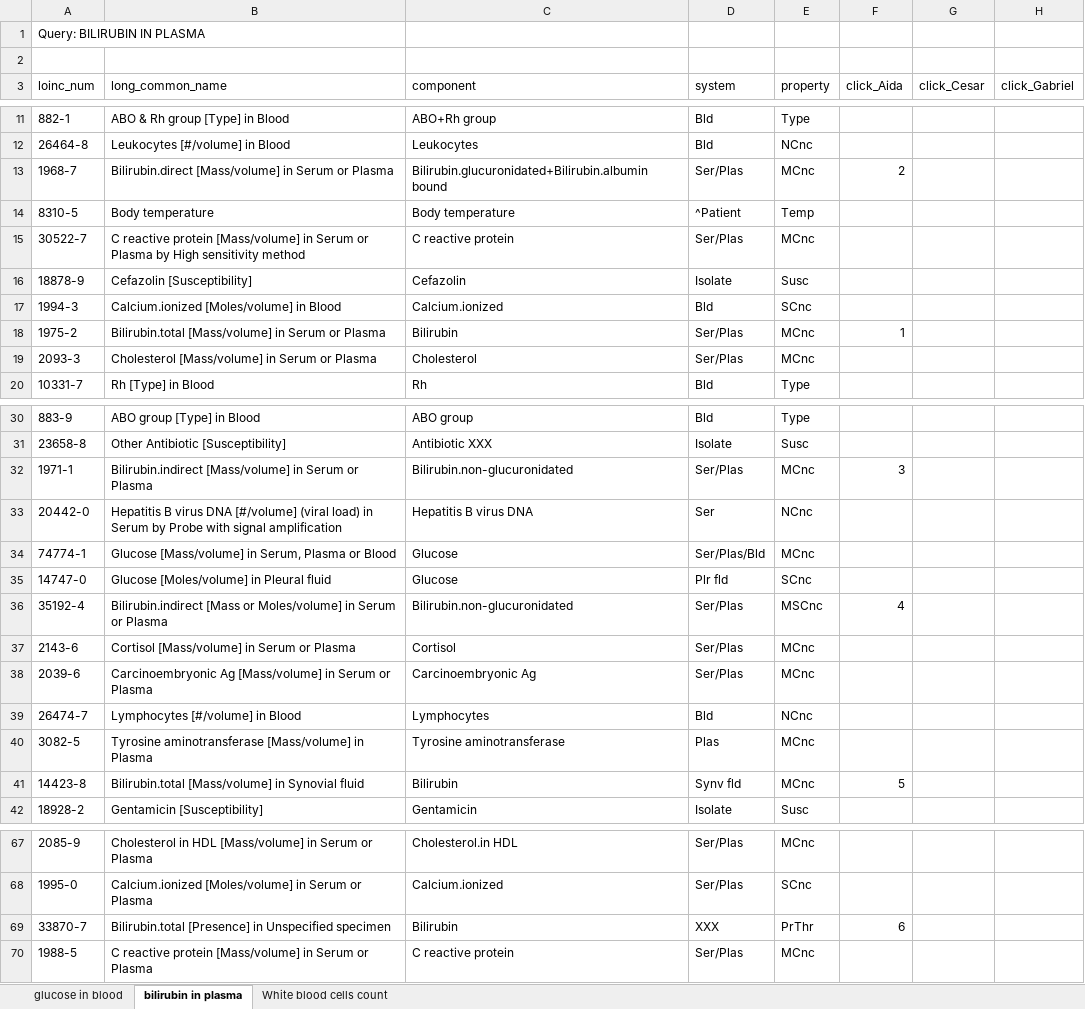
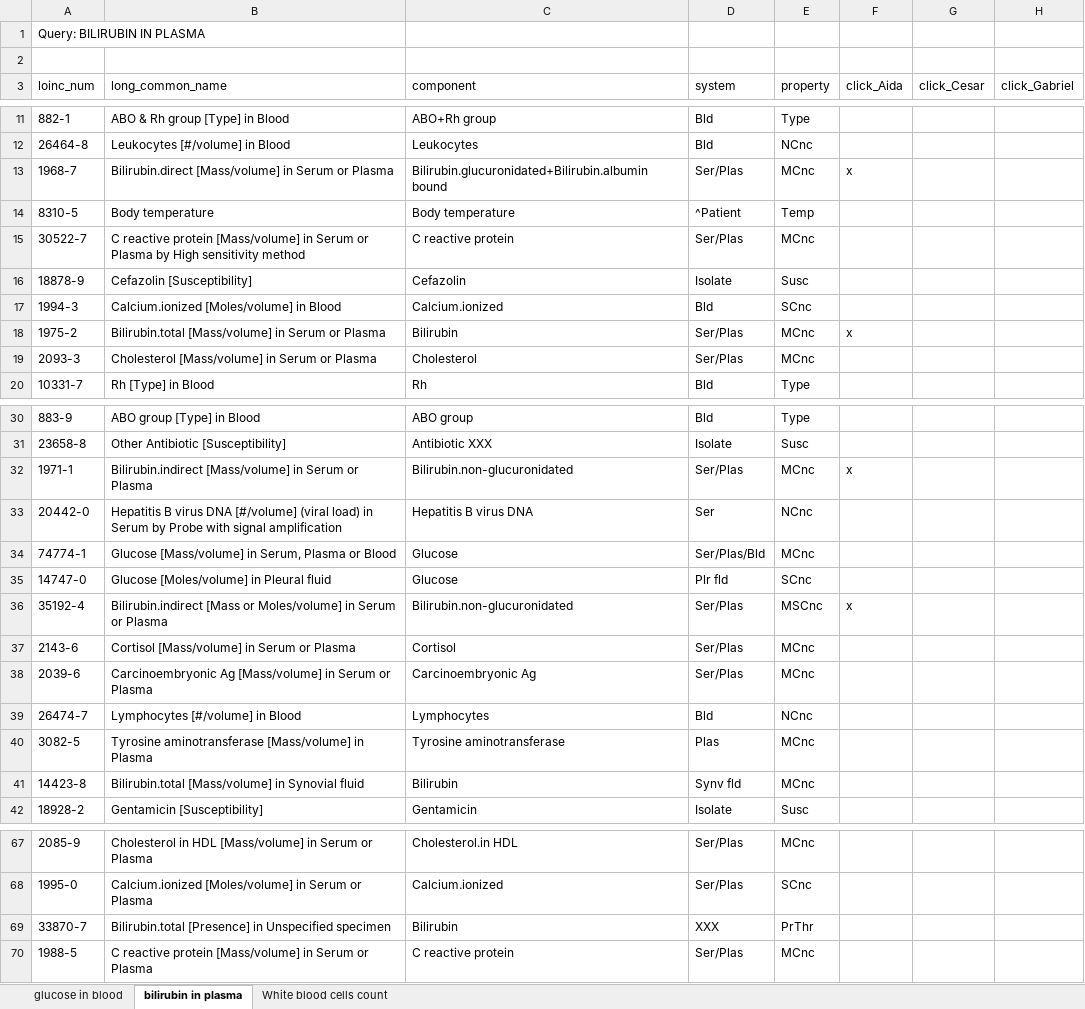
Before and after one commit to CesarPRinso/profile_based_retrieval, an Excel workbook: practica-LOINC/loinc_dataset-v2.xlsx, sheet bilirubin in plasma, drawn as a sheet; only a part is shown, gaps mark what is left out; values as stored, in another font and other column widths than the file's, no borders; the diff names each change by its address in the sheet, - before the commit and + after, or states it on an @@ line.

Commit message:
ranking only with click y/n

```diff
--- a/practica-LOINC/loinc_dataset-v2.xlsx (sheet bilirubin in plasma)
+++ b/practica-LOINC/loinc_dataset-v2.xlsx (sheet bilirubin in plasma)
-F13 (click_Aida): 2
+F13 (click_Aida): x
-F18 (click_Aida): 1
+F18 (click_Aida): x
-F32 (click_Aida): 3
+F32 (click_Aida): x
-F36 (click_Aida): 4
+F36 (click_Aida): x
-F41 (click_Aida): 5
+F41 (click_Aida): (empty)
-F69 (click_Aida): 6
+F69 (click_Aida): (empty)
```
Also changed, not shown: sheet glucose in blood, sheet White blood cells count.
